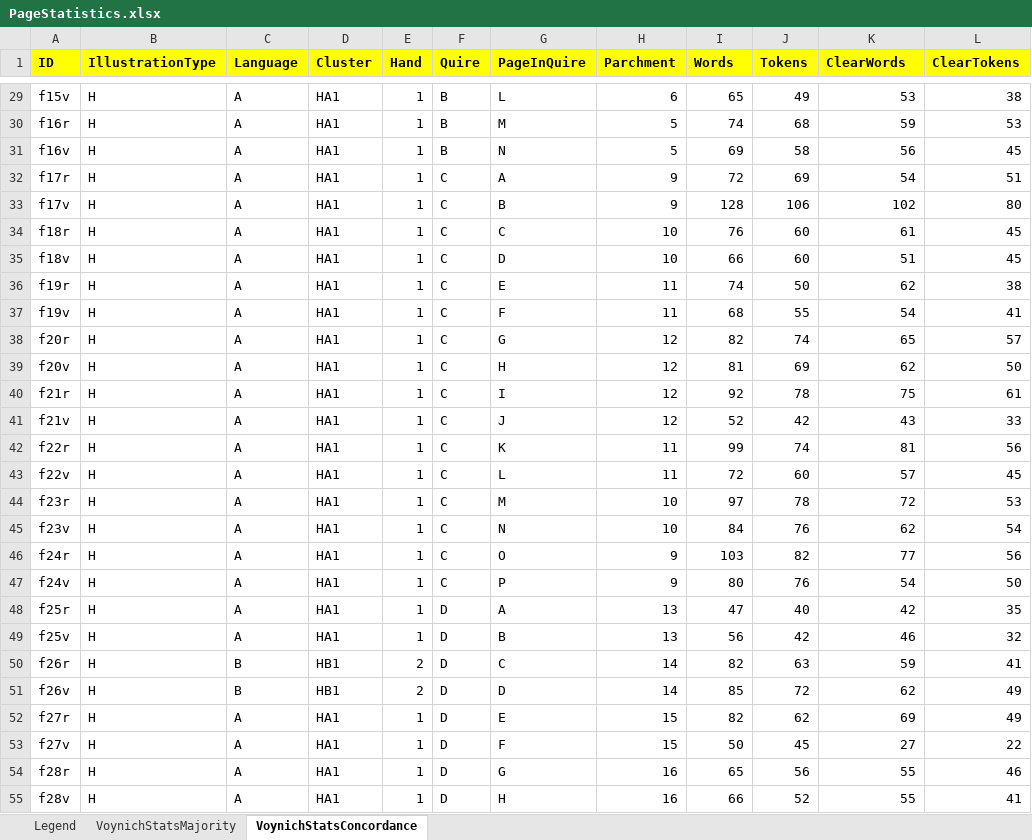
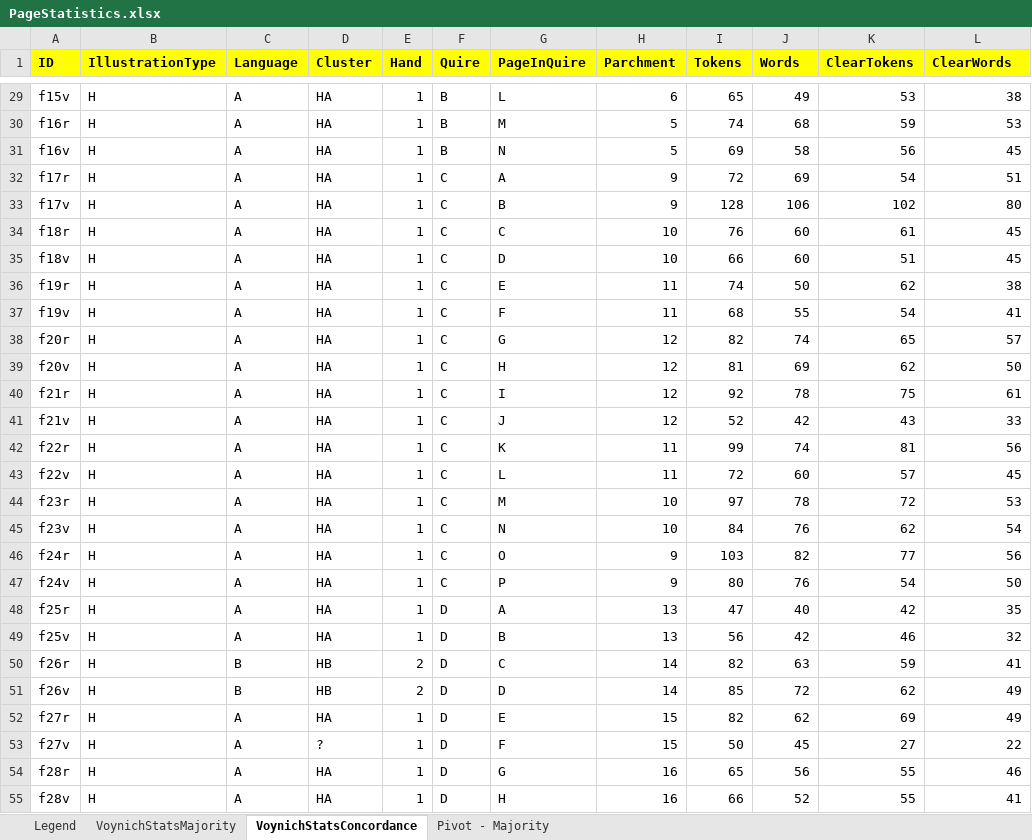
Before and after one commit to mzattera/v4j, an Excel workbook: resources/analysis/PageStatistics.xlsx, sheet VoynichStatsConcordance, drawn as a sheet; only a part is shown, gaps mark what is left out; values as stored, in another font and other column widths than the file's, no borders; the diff covers the shown part only; the diff names each change by its address in the sheet, - before the commit and + after, or states it on an @@ line.

```diff
--- a/resources/analysis/PageStatistics.xlsx (sheet VoynichStatsConcordance)
+++ b/resources/analysis/PageStatistics.xlsx (sheet VoynichStatsConcordance)
+sheet tab: Pivot - Majority
-I1: Words
+I1: Tokens
-J1: Tokens
+J1: Words
-K1: ClearWords
+K1: ClearTokens
-L1: ClearTokens
+L1: ClearWords
-D29:D49 (Cluster): HA1
+D29:D49 (Cluster): HA
-D50:D51 (Cluster): HB1
+D50:D51 (Cluster): HB
-D52 (Cluster): HA1
+D52 (Cluster): HA
-D53 (Cluster): HA1
+D53 (Cluster): ?
-D54:D55 (Cluster): HA1
+D54:D55 (Cluster): HA
```
Also changed, not shown: 199 edited cells elsewhere in this sheet, sheet VoynichStatsMajority, sheet Legend, 10 other files.
